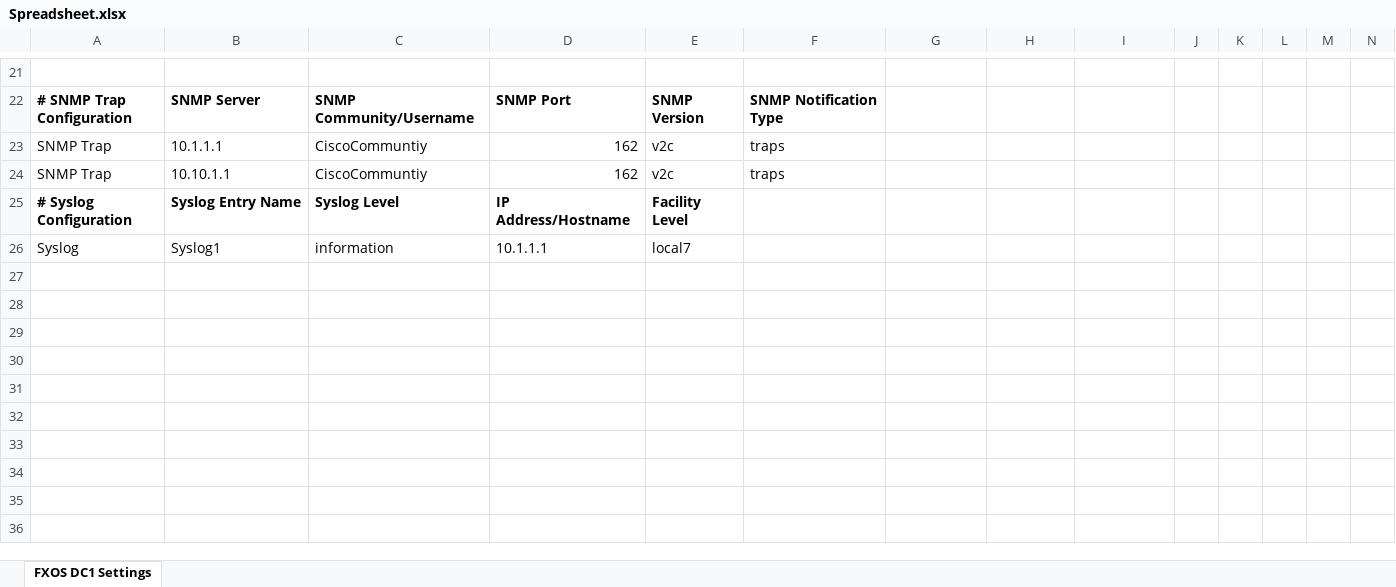
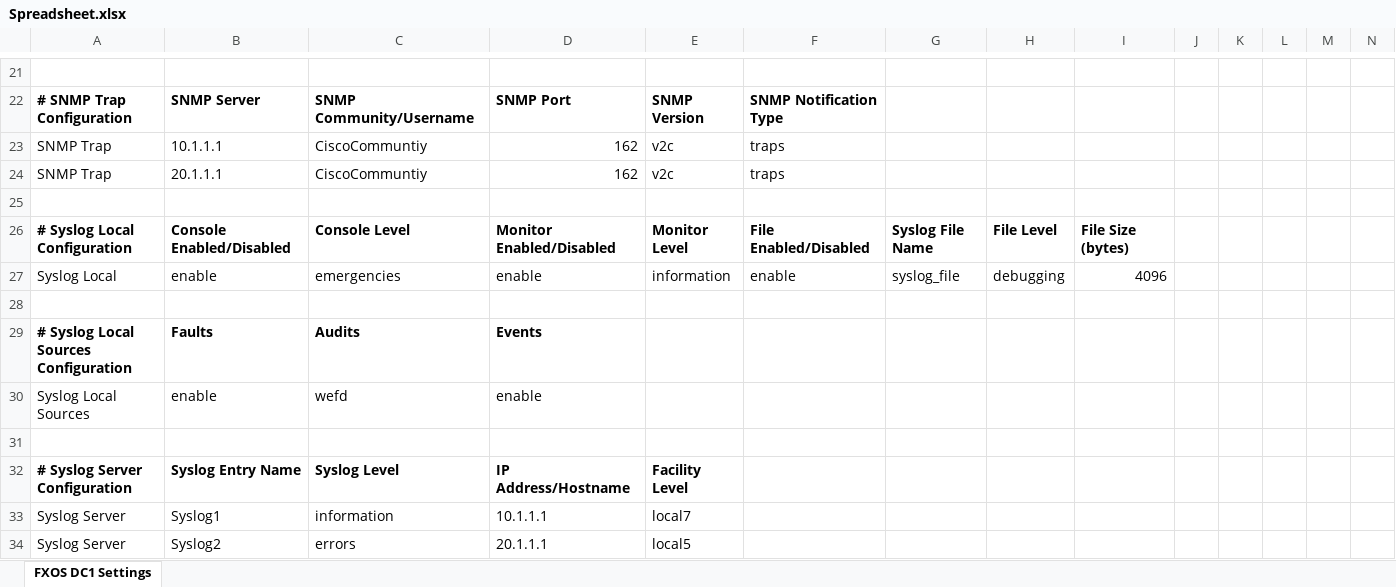
Before and after one commit to kevrobertson/FXOSChassisOrchestrator, an Excel workbook: v3 - WIP/Spreadsheet.xlsx, sheet FXOS DC1 Settings, drawn as a sheet; only a part is shown, gaps mark what is left out; values as stored, in another font and other column widths than the file's, no borders; addresses are those after the commit; rows hold the shown columns only; the diff names each change by its address in the sheet, - before the commit and + after, or states it on an @@ line.

Commit message:
Syslog added

```diff
--- a/v3 - WIP/Spreadsheet.xlsx (sheet FXOS DC1 Settings)
+++ b/v3 - WIP/Spreadsheet.xlsx (sheet FXOS DC1 Settings)
-B24: 10.10.1.1
+B24: 20.1.1.1
+row 25: (empty)
+row 26: # Syslog Local Configuration | Console Enabled/Disabled | Console Level | Monitor Enabled/Disabled | Monitor Level | File Enabled/Disabled | Syslog File Name | File Level | File Size (bytes)
+row 27: Syslog Local | enable | emergencies | enable | information | enable | syslog_file | debugging | 4096
+row 28: (empty)
+row 29: # Syslog Local Sources Configuration | Faults | Audits | Events
+row 30: Syslog Local Sources | enable | wefd | enable
+row 31: (empty)
-A32: # Syslog Configuration
+A32: # Syslog Server Configuration
-A33: Syslog
+A33: Syslog Server
+row 34: Syslog Server | Syslog2 | errors | 20.1.1.1 | local5
```
Also changed, not shown: 2 other files.
